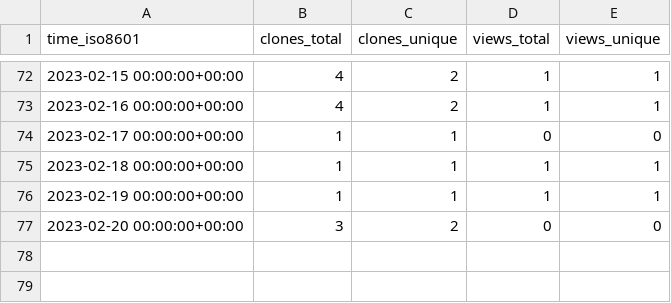
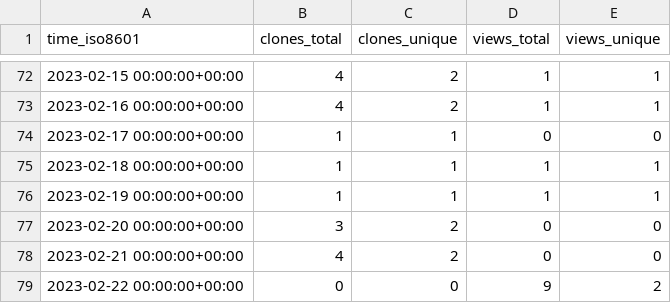
Before and after one commit to djtomlinson/PhysiBoSS, a CSV file: PhysiBoSS/PhysiBoSS/ghrs-data/views_clones_aggregate.csv, drawn as a sheet; only a part is shown, gaps mark what is left out; the diff names each change by its address in the sheet, - before the commit and + after, or states it on an @@ line.

```diff
--- a/PhysiBoSS/PhysiBoSS/ghrs-data/views_clones_aggregate.csv
+++ b/PhysiBoSS/PhysiBoSS/ghrs-data/views_clones_aggregate.csv
+row 78: 2023-02-21 00:00:00+00:00 | 4 | 2 | 0 | 0
+row 79: 2023-02-22 00:00:00+00:00 | 0 | 0 | 9 | 2
```
Also changed, not shown: 1 other file.
